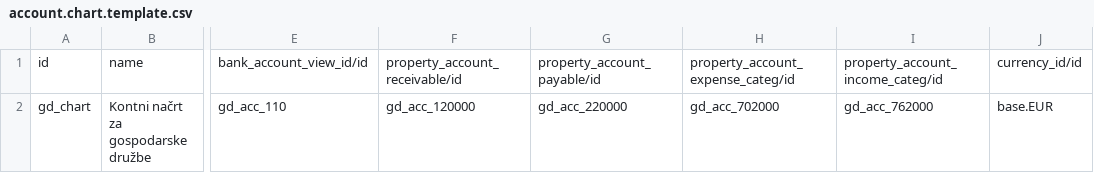
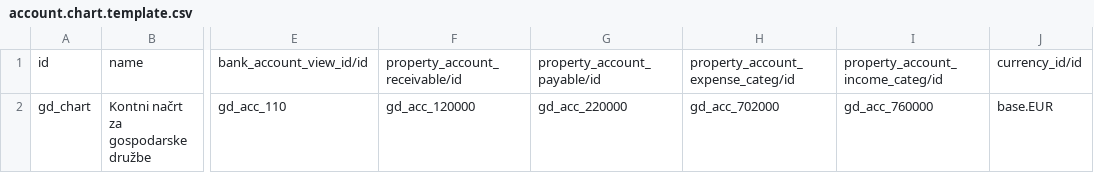
Before and after one commit to projectexpert/pmis, a CSV file: l10n_si_updated/data/account.chart.template.csv, drawn as a sheet; only a part is shown, gaps mark what is left out; the diff names each change by its address in the sheet, - before the commit and + after, or states it on an @@ line.

Commit message:
Update the account chart

```diff
--- a/l10n_si_updated/data/account.chart.template.csv
+++ b/l10n_si_updated/data/account.chart.template.csv
-I2: gd_acc_762000
+I2: gd_acc_760000
```
Also changed, not shown: 1 other file.
